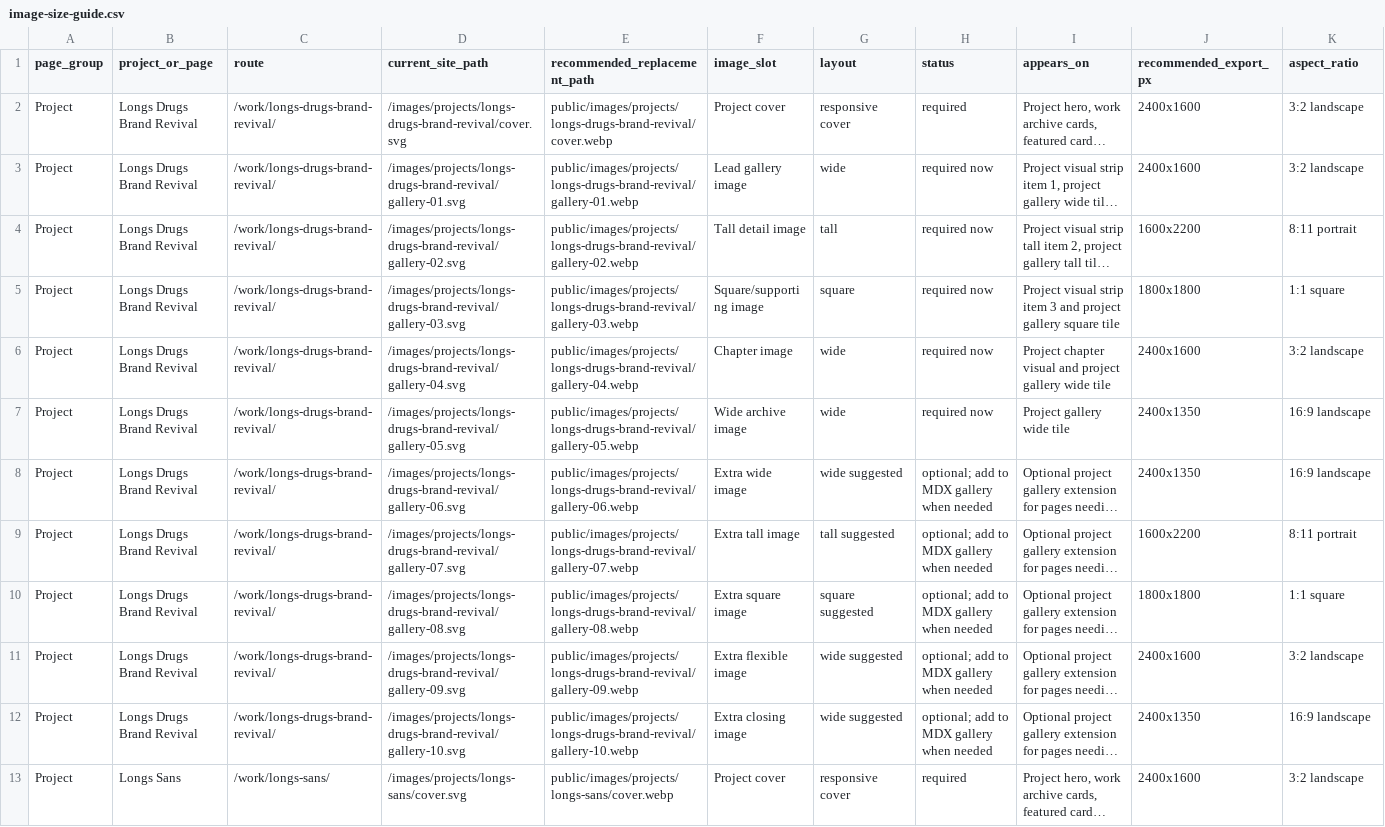
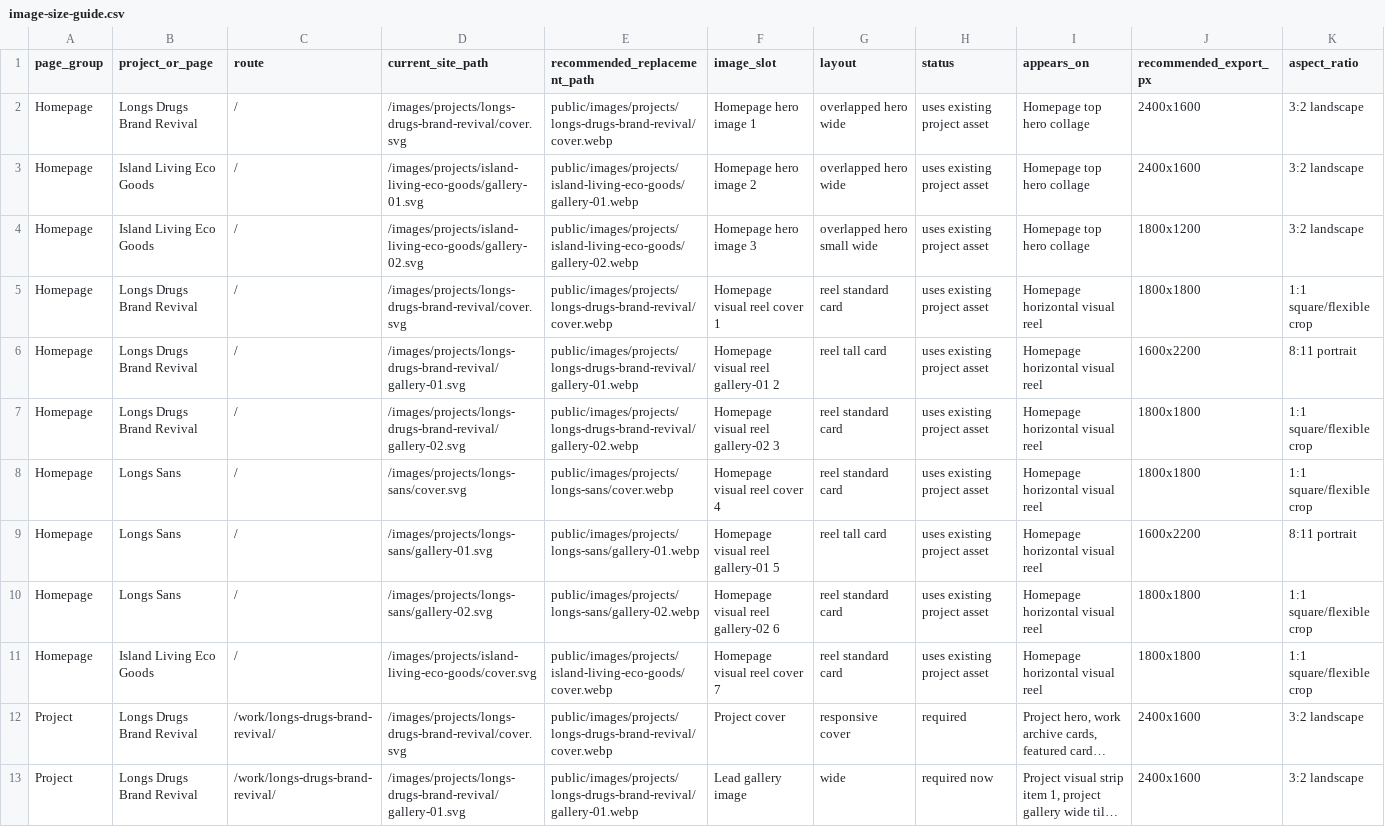
Before and after one commit to clukeabarca-dev/portfolio-site, a CSV file: public/images/projects/image-size-guide.csv, drawn as a sheet; only a part is shown; the shorter side is filled out with more unchanged rows; long unchanged cells end in …; rows hold the shown columns only; the diff names each change by its address in the sheet, - before the commit and + after, or states it on an @@ line.

Commit message:
image-size-push-6-29-26

```diff
--- a/public/images/projects/image-size-guide.csv
+++ b/public/images/projects/image-size-guide.csv
+row 2: Homepage | Longs Drugs Brand Revival | / | /images/projects/longs-drugs-brand-revival/cover.svg | public/images/projects/longs-drugs-brand-revival/cover.webp | Homepage hero image 1 | overlapped hero wide | uses existing project asset | Homepage top hero collage | 2400x1600 | 3:2 landscape
+row 3: Homepage | Island Living Eco Goods | / | /images/projects/island-living-eco-goods/gallery-01.svg | public/images/projects/island-living-eco-goods/gallery-01.webp | Homepage hero image 2 | overlapped hero wide | uses existing project asset | Homepage top hero collage | 2400x1600 | 3:2 landscape
+row 4: Homepage | Island Living Eco Goods | / | /images/projects/island-living-eco-goods/gallery-02.svg | public/images/projects/island-living-eco-goods/gallery-02.webp | Homepage hero image 3 | overlapped hero small wide | uses existing project asset | Homepage top hero collage | 1800x1200 | 3:2 landscape
+row 5: Homepage | Longs Drugs Brand Revival | / | /images/projects/longs-drugs-brand-revival/cover.svg | public/images/projects/longs-drugs-brand-revival/cover.webp | Homepage visual reel cover 1 | reel standard card | uses existing project asset | Homepage horizontal visual reel | 1800x1800 | 1:1 square/flexible crop
+row 6: Homepage | Longs Drugs Brand Revival | / | /images/projects/longs-drugs-brand-revival/gallery-01.svg | public/images/projects/longs-drugs-brand-revival/gallery-01.webp | Homepage visual reel gallery-01 2 | reel tall card | uses existing project asset | Homepage horizontal visual reel | 1600x2200 | 8:11 portrait
+row 7: Homepage | Longs Drugs Brand Revival | / | /images/projects/longs-drugs-brand-revival/gallery-02.svg | public/images/projects/longs-drugs-brand-revival/gallery-02.webp | Homepage visual reel gallery-02 3 | reel standard card | uses existing project asset | Homepage horizontal visual reel | 1800x1800 | 1:1 square/flexible crop
+row 8: Homepage | Longs Sans | / | /images/projects/longs-sans/cover.svg | public/images/projects/longs-sans/cover.webp | Homepage visual reel cover 4 | reel standard card | uses existing project asset | Homepage horizontal visual reel | 1800x1800 | 1:1 square/flexible crop
+row 9: Homepage | Longs Sans | / | /images/projects/longs-sans/gallery-01.svg | public/images/projects/longs-sans/gallery-01.webp | Homepage visual reel gallery-01 5 | reel tall card | uses existing project asset | Homepage horizontal visual reel | 1600x2200 | 8:11 portrait
+row 10: Homepage | Longs Sans | / | /images/projects/longs-sans/gallery-02.svg | public/images/projects/longs-sans/gallery-02.webp | Homepage visual reel gallery-02 6 | reel standard card | uses existing project asset | Homepage horizontal visual reel | 1800x1800 | 1:1 square/flexible crop
+row 11: Homepage | Island Living Eco Goods | / | /images/projects/island-living-eco-goods/cover.svg | public/images/projects/island-living-eco-goods/cover.webp | Homepage visual reel cover 7 | reel standard card | uses existing project asset | Homepage horizontal visual reel | 1800x1800 | 1:1 square/flexible crop
```
Also changed, not shown: 2 other files.
